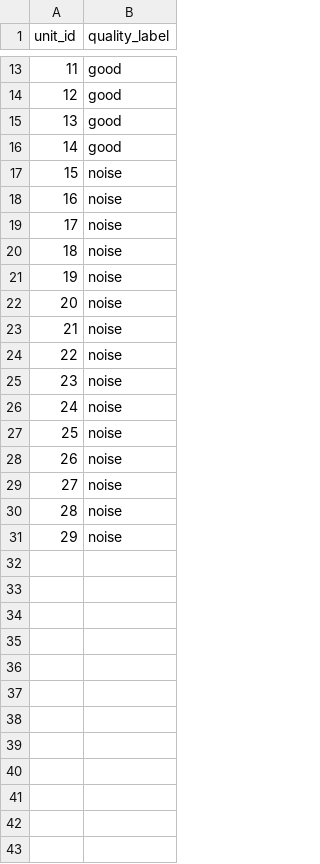
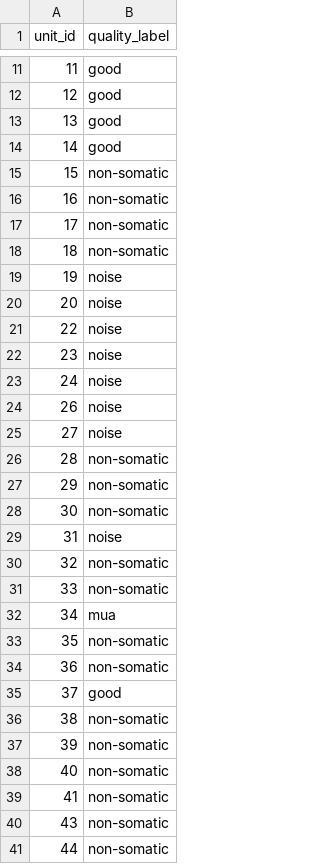
Before and after one commit to EHefti/DPQC, a TSV file: KiloSort_Quality_Control/manual_unit_labels.tsv, drawn as a sheet; only a part is shown, gaps mark what is left out; the diff covers the shown part only.

```diff
--- a/KiloSort_Quality_Control/manual_unit_labels.tsv
+++ b/KiloSort_Quality_Control/manual_unit_labels.tsv
@@ -16,9 +14,8 @@ unit_id	quality_label
 14	good
-15	noise
-16	noise
-17	noise
-18	noise
+15	non-somatic
+16	non-somatic
+17	non-somatic
+18	non-somatic
 19	noise
 20	noise
-21	noise
 22	noise
@@ -26,6 +23,19 @@ unit_id	quality_label
 24	noise
-25	noise
 26	noise
 27	noise
-28	noise
-29	noise
+28	non-somatic
+29	non-somatic
+30	non-somatic
+31	noise
+32	non-somatic
+33	non-somatic
+34	mua
+35	non-somatic
+36	non-somatic
+37	good
+38	non-somatic
+39	non-somatic
+40	non-somatic
+41	non-somatic
+43	non-somatic
+44	non-somatic
```
Also changed, not shown: 2 removed rows and 5 edited cells elsewhere in this file, models/model_accuracies.csv, models/training_data.csv, 6 other files.
